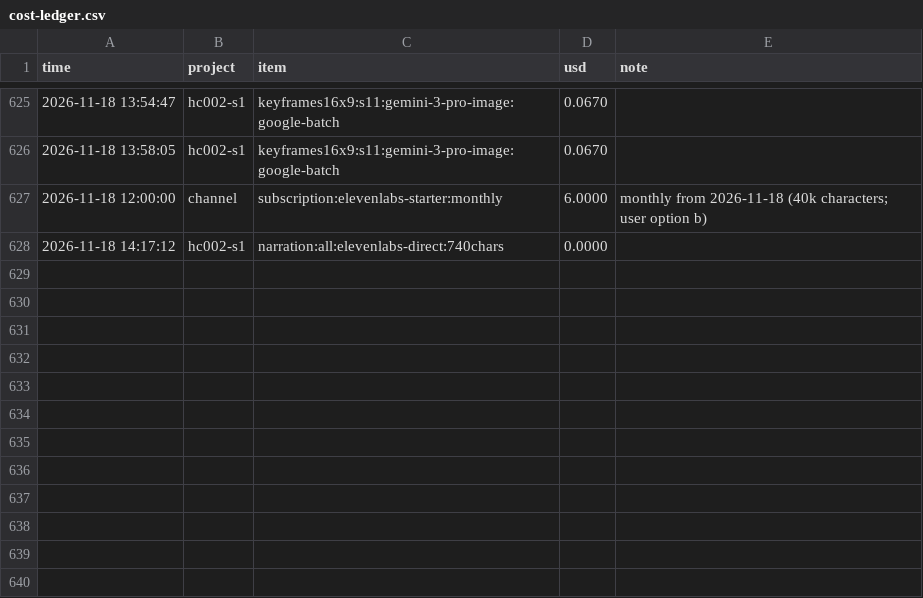
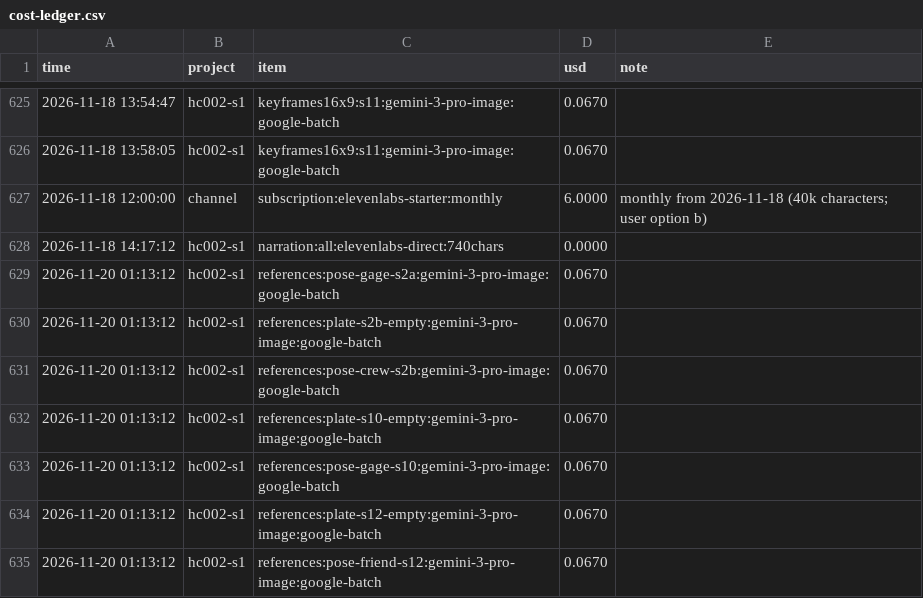
Before and after one commit to M-Bornara/OpenMontage, a CSV file: channels/storybook-medical/cost-ledger.csv, drawn as a sheet; only a part is shown, gaps mark what is left out; the diff names each change by its address in the sheet, - before the commit and + after, or states it on an @@ line.

```diff
--- a/channels/storybook-medical/cost-ledger.csv
+++ b/channels/storybook-medical/cost-ledger.csv
+row 629: 2026-11-20 01:13:12 | hc002-s1 | references:pose-gage-s2a:gemini-3-pro-image:google-batch | 0.0670
+row 630: 2026-11-20 01:13:12 | hc002-s1 | references:plate-s2b-empty:gemini-3-pro-image:google-batch | 0.0670
+row 631: 2026-11-20 01:13:12 | hc002-s1 | references:pose-crew-s2b:gemini-3-pro-image:google-batch | 0.0670
+row 632: 2026-11-20 01:13:12 | hc002-s1 | references:plate-s10-empty:gemini-3-pro-image:google-batch | 0.0670
+row 633: 2026-11-20 01:13:12 | hc002-s1 | references:pose-gage-s10:gemini-3-pro-image:google-batch | 0.0670
+row 634: 2026-11-20 01:13:12 | hc002-s1 | references:plate-s12-empty:gemini-3-pro-image:google-batch | 0.0670
+row 635: 2026-11-20 01:13:12 | hc002-s1 | references:pose-friend-s12:gemini-3-pro-image:google-batch | 0.0670
```
Also changed, not shown: 8 other files.
